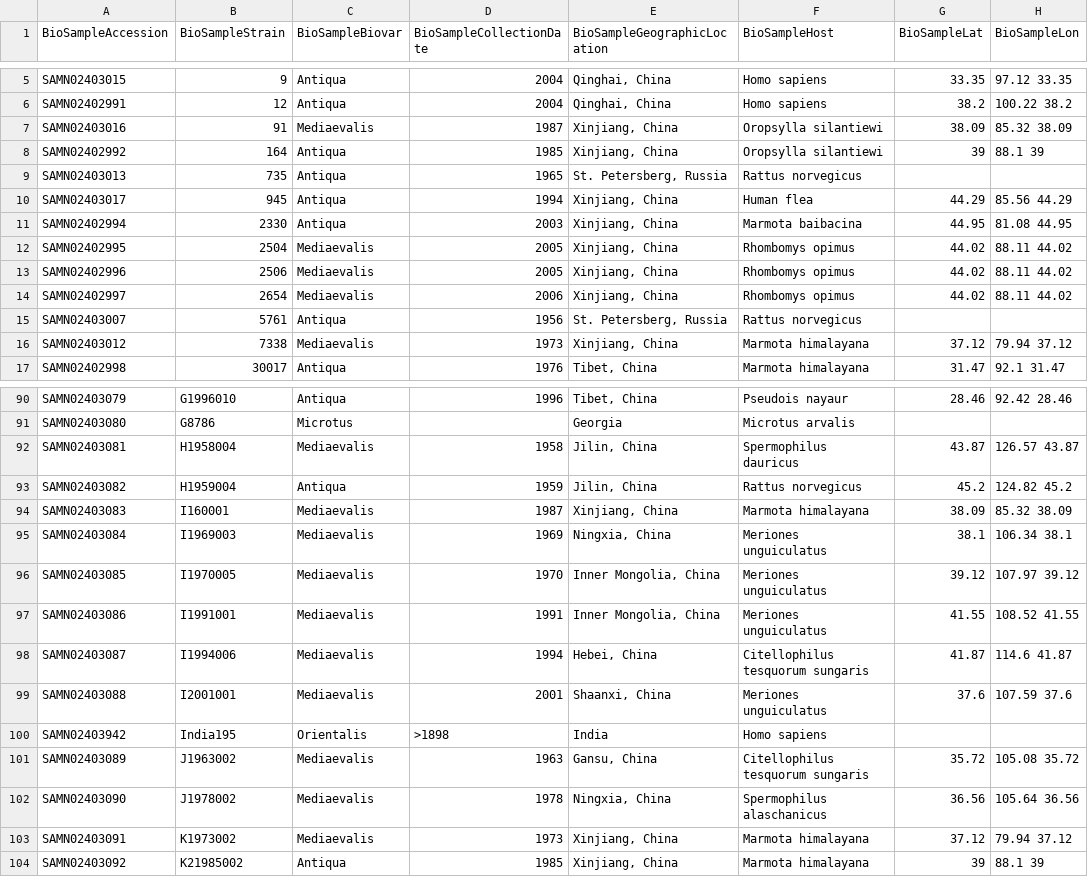
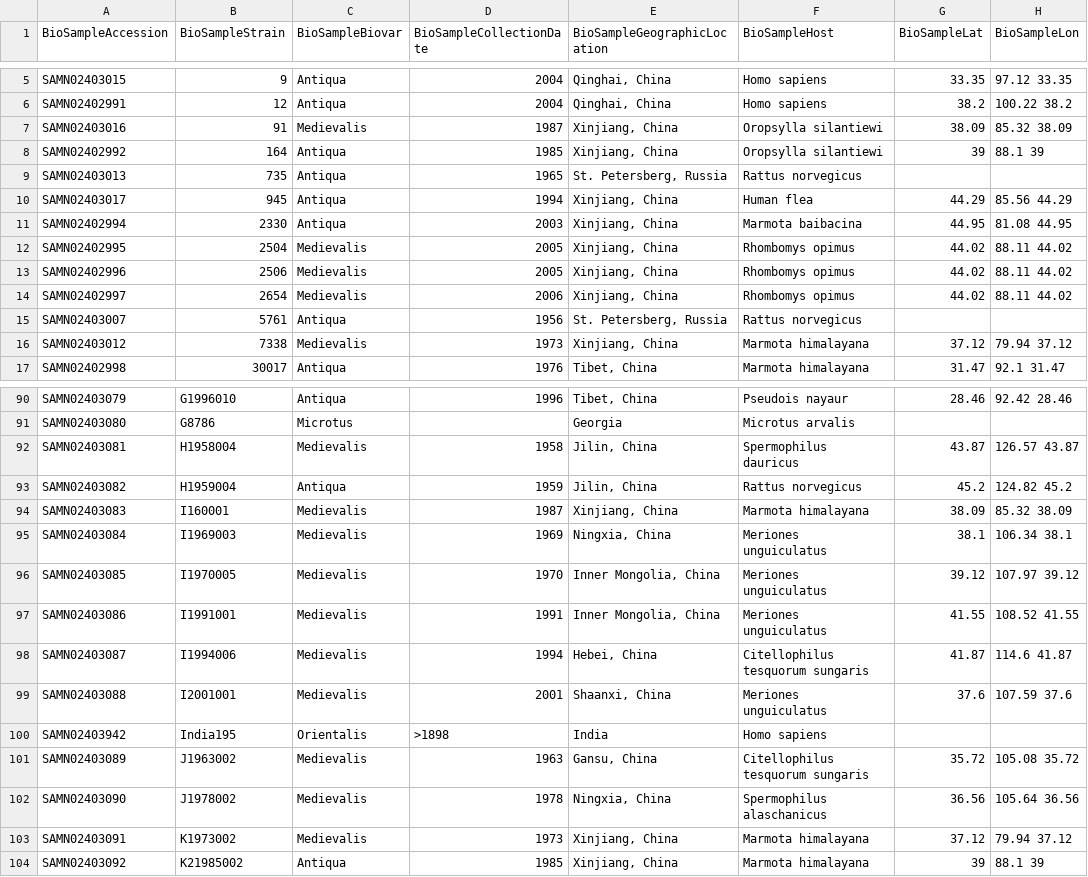
Before and after one commit to ktmeaton/plague-phylogeography, a TSV file: annot/cui_2013.tsv, drawn as a sheet; only a part is shown, gaps mark what is left out; the diff covers the shown part only; the diff names each change by its address in the sheet, - before the commit and + after, or states it on an @@ line.

Commit message:
standardize biovar med spelling

```diff
--- a/annot/cui_2013.tsv
+++ b/annot/cui_2013.tsv
-C7 (BioSampleBiovar): Mediaevalis
+C7 (BioSampleBiovar): Medievalis
-C12:C14 (BioSampleBiovar): Mediaevalis
+C12:C14 (BioSampleBiovar): Medievalis
-C16 (BioSampleBiovar): Mediaevalis
+C16 (BioSampleBiovar): Medievalis
-C92 (BioSampleBiovar): Mediaevalis
+C92 (BioSampleBiovar): Medievalis
-C94:C99 (BioSampleBiovar): Mediaevalis
+C94:C99 (BioSampleBiovar): Medievalis
-C101:C103 (BioSampleBiovar): Mediaevalis
+C101:C103 (BioSampleBiovar): Medievalis
```
Also changed, not shown: 10 edited cells elsewhere in this file, 1 other file.
